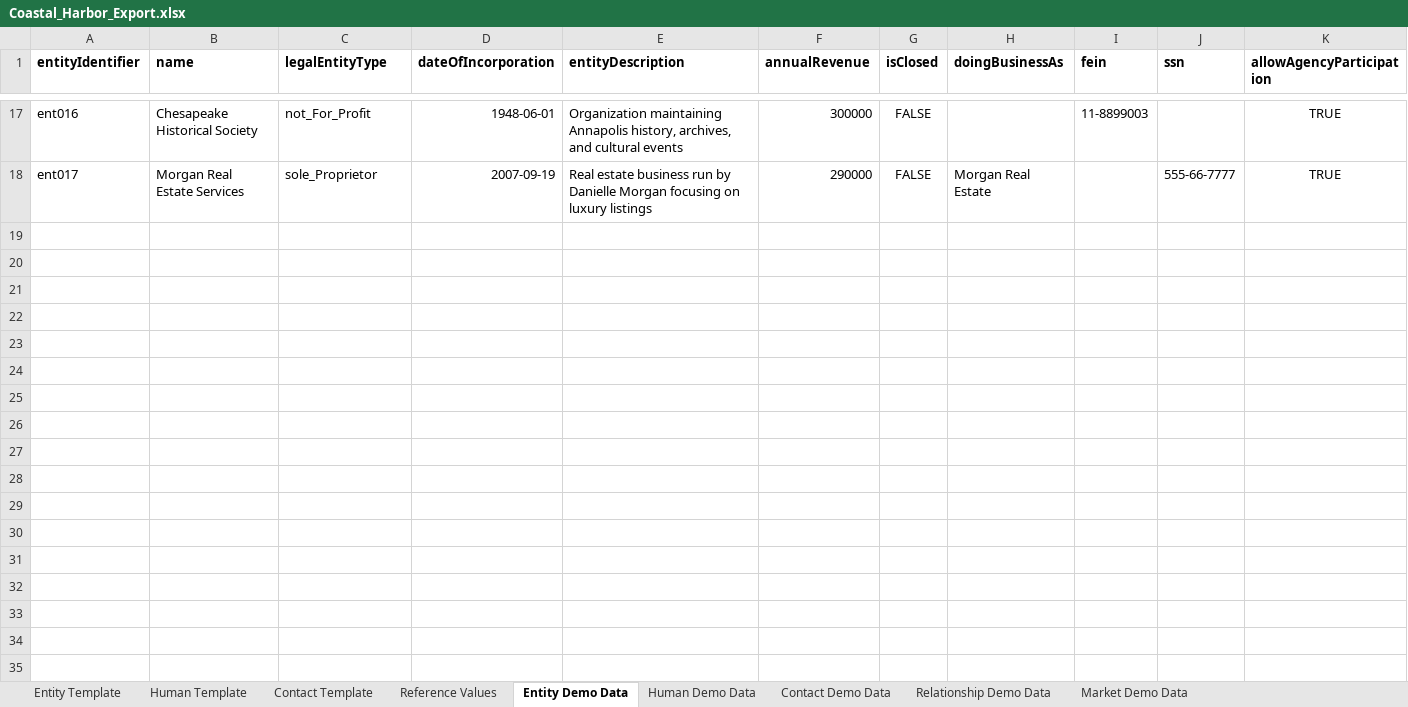
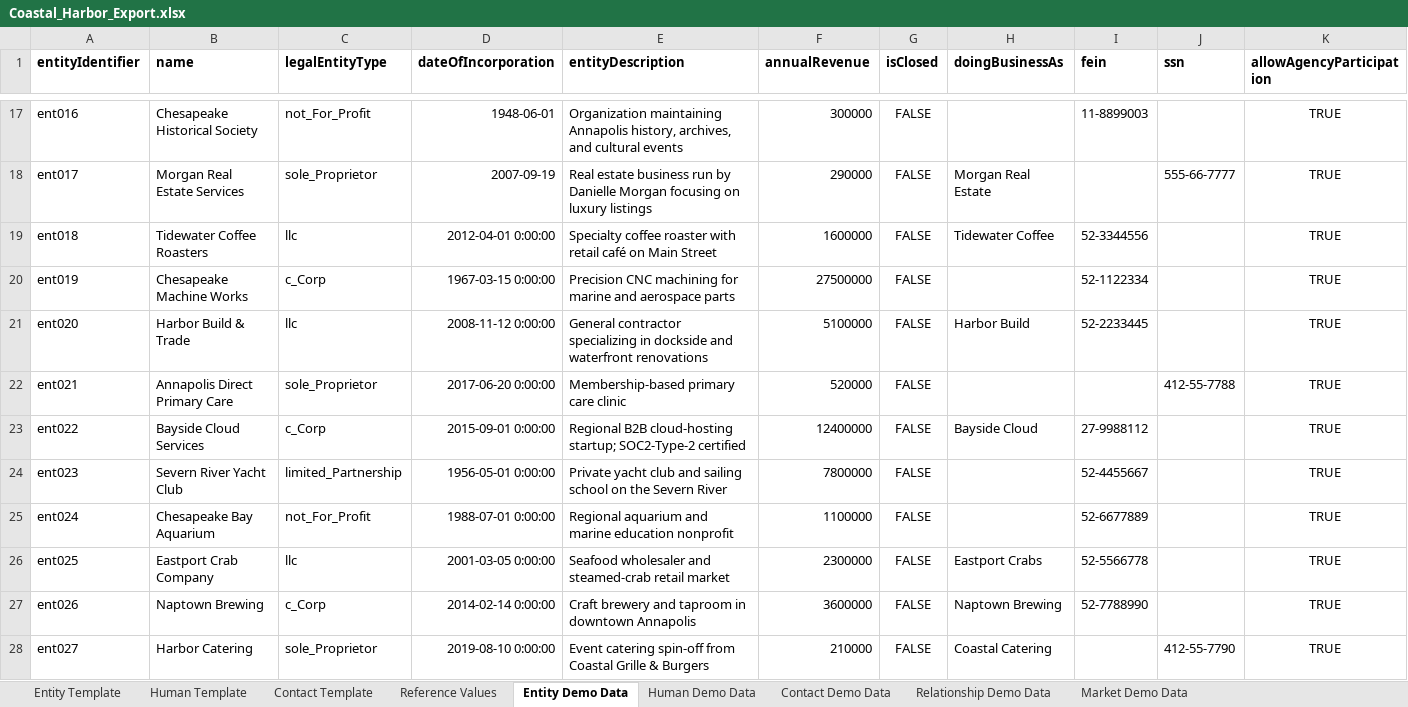
Before and after one commit to kumarmakala/insurance_ai_poc, an Excel workbook: data/Coastal_Harbor_Export.xlsx, sheet Entity Demo Data, drawn as a sheet; only a part is shown, gaps mark what is left out; values as stored, in another font and other column widths than the file's, no borders; the diff names each change by its address in the sheet, - before the commit and + after, or states it on an @@ line.

```diff
--- a/data/Coastal_Harbor_Export.xlsx (sheet Entity Demo Data)
+++ b/data/Coastal_Harbor_Export.xlsx (sheet Entity Demo Data)
+row 19: ent018 | Tidewater Coffee Roasters | llc | 2012-04-01 0:00:00 | Specialty coffee roaster with retail café on Main Street | 1600000 | FALSE | Tidewater Coffee | 52-3344556 |  | TRUE
+row 20: ent019 | Chesapeake Machine Works | c_Corp | 1967-03-15 0:00:00 | Precision CNC machining for marine and aerospace parts | 27500000 | FALSE |  | 52-1122334 |  | TRUE
+row 21: ent020 | Harbor Build & Trade | llc | 2008-11-12 0:00:00 | General contractor specializing in dockside and waterfront renovations | 5100000 | FALSE | Harbor Build | 52-2233445 |  | TRUE
+row 22: ent021 | Annapolis Direct Primary Care | sole_Proprietor | 2017-06-20 0:00:00 | Membership-based primary care clinic | 520000 | FALSE |  |  | 412-55-7788 | TRUE
+row 23: ent022 | Bayside Cloud Services | c_Corp | 2015-09-01 0:00:00 | Regional B2B cloud-hosting startup; SOC2-Type-2 certified | 12400000 | FALSE | Bayside Cloud | 27-9988112 |  | TRUE
+row 24: ent023 | Severn River Yacht Club | limited_Partnership | 1956-05-01 0:00:00 | Private yacht club and sailing school on the Severn River | 7800000 | FALSE |  | 52-4455667 |  | TRUE
+row 25: ent024 | Chesapeake Bay Aquarium | not_For_Profit | 1988-07-01 0:00:00 | Regional aquarium and marine education nonprofit | 1100000 | FALSE |  | 52-6677889 |  | TRUE
+row 26: ent025 | Eastport Crab Company | llc | 2001-03-05 0:00:00 | Seafood wholesaler and steamed-crab retail market | 2300000 | FALSE | Eastport Crabs | 52-5566778 |  | TRUE
+row 27: ent026 | Naptown Brewing | c_Corp | 2014-02-14 0:00:00 | Craft brewery and taproom in downtown Annapolis | 3600000 | FALSE | Naptown Brewing | 52-7788990 |  | TRUE
+row 28: ent027 | Harbor Catering | sole_Proprietor | 2019-08-10 0:00:00 | Event catering spin-off from Coastal Grille & Burgers | 210000 | FALSE | Coastal Catering |  | 412-55-7790 | TRUE
```
Also changed, not shown: sheet Contact Demo Data, sheet Human Demo Data, sheet Relationship Demo Data, data/demo.xlsx, 8 other files.
